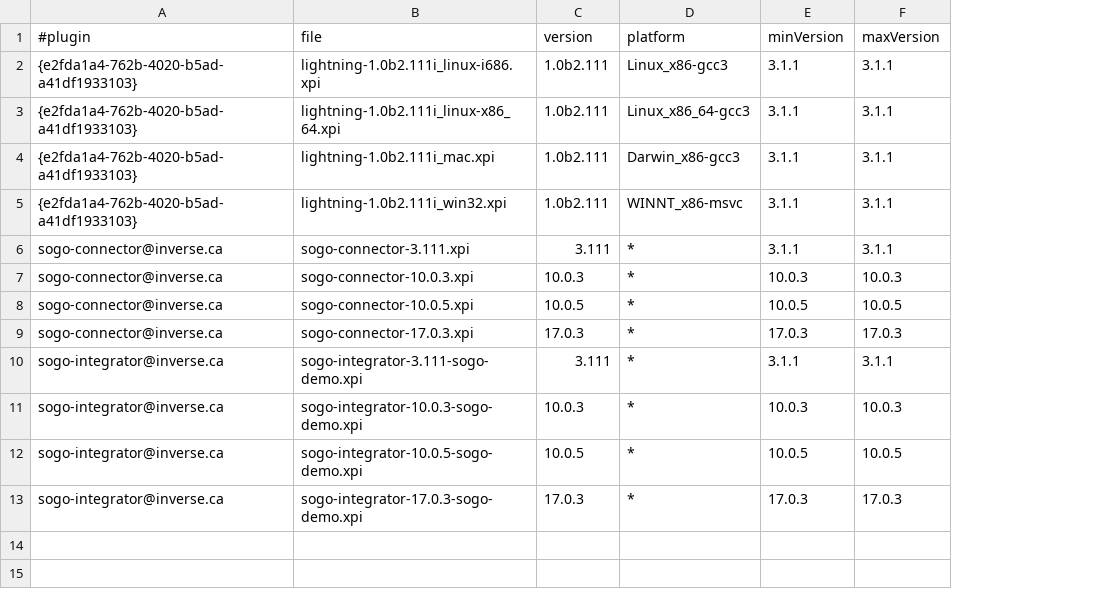
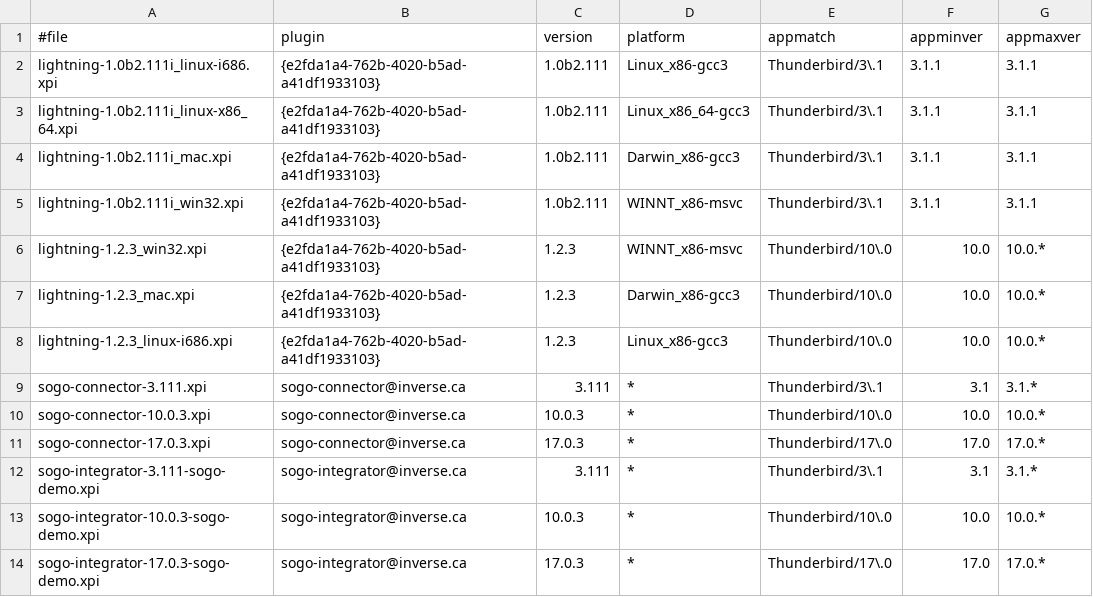
Before and after one commit to NethServer/sogo-frontends, a TSV file: MANIFEST-1.tsv, drawn as a sheet; removed rows and columns are numbered as before the commit, all else as after; the diff names each change by its address in the sheet, - before the commit and + after, or states it on an @@ line.

Commit message:
MANIFEST: added appmatch column, changed column order. Refs #1645

```diff
--- a/MANIFEST-1.tsv
+++ b/MANIFEST-1.tsv
-column A (#plugin), rows 2-7: {e2fda1a4-762b-4020-b5ad-a41df1933103} | {e2fda1a4-762b-4020-b5ad-a41df1933103} | {e2fda1a4-762b-4020-b5ad-a41df1933103} | {e2fda1a4-762b-4020-b5ad-a41df1933103} | sogo-connector@inverse.ca | sogo-connector@inverse.ca; rows 9-11: sogo-connector@inverse.ca | sogo-integrator@inverse.ca | sogo-integrator@inverse.ca; row 13: sogo-integrator@inverse.ca
+column B (plugin), rows 2-5: all {e2fda1a4-762b-4020-b5ad-a41df1933103}; rows 9-14: sogo-connector@inverse.ca | sogo-connector@inverse.ca | sogo-connector@inverse.ca | sogo-integrator@inverse.ca | sogo-integrator@inverse.ca | sogo-integrator@inverse.ca
-column E (minVersion), rows 2-7: 3.1.1 | 3.1.1 | 3.1.1 | 3.1.1 | 3.1.1 | 10.0.3; rows 9-11: 17.0.3 | 3.1.1 | 10.0.3; row 13: 17.0.3
+column E (appmatch), rows 2-5: all Thunderbird/3\.1; rows 9-14: Thunderbird/3\.1 | Thunderbird/10\.0 | Thunderbird/17\.0 | Thunderbird/3\.1 | Thunderbird/10\.0 | Thunderbird/17\.0
+column G (appmaxver), rows 2-5: all 3.1.1; rows 9-14: 3.1.* | 10.0.* | 17.0.* | 3.1.* | 10.0.* | 17.0.*
-A1: file
+A1: #file
-F1: maxVersion
+F1: appminver
+row 6: lightning-1.2.3_win32.xpi | {e2fda1a4-762b-4020-b5ad-a41df1933103} | 1.2.3 | WINNT_x86-msvc | Thunderbird/10\.0 | 10.0 | 10.0.*
+row 7: lightning-1.2.3_mac.xpi | {e2fda1a4-762b-4020-b5ad-a41df1933103} | 1.2.3 | Darwin_x86-gcc3 | Thunderbird/10\.0 | 10.0 | 10.0.*
+row 8: lightning-1.2.3_linux-i686.xpi | {e2fda1a4-762b-4020-b5ad-a41df1933103} | 1.2.3 | Linux_x86-gcc3 | Thunderbird/10\.0 | 10.0 | 10.0.*
-F9 (appminver): 3.1.1
+F9 (appminver): 3.1
-F10 (appminver): 10.0.3
+F10 (appminver): 10.0
-row 8: sogo-connector@inverse.ca | sogo-connector-10.0.5.xpi | 10.0.5 | * | 10.0.5 | 10.0.5
-F11 (appminver): 17.0.3
+F11 (appminver): 17.0
-F12 (appminver): 3.1.1
+F12 (appminver): 3.1
-F13 (appminver): 10.0.3
+F13 (appminver): 10.0
-row 12: sogo-integrator@inverse.ca | sogo-integrator-10.0.5-sogo-demo.xpi | 10.0.5 | * | 10.0.5 | 10.0.5
-F14 (appminver): 17.0.3
+F14 (appminver): 17.0
```
